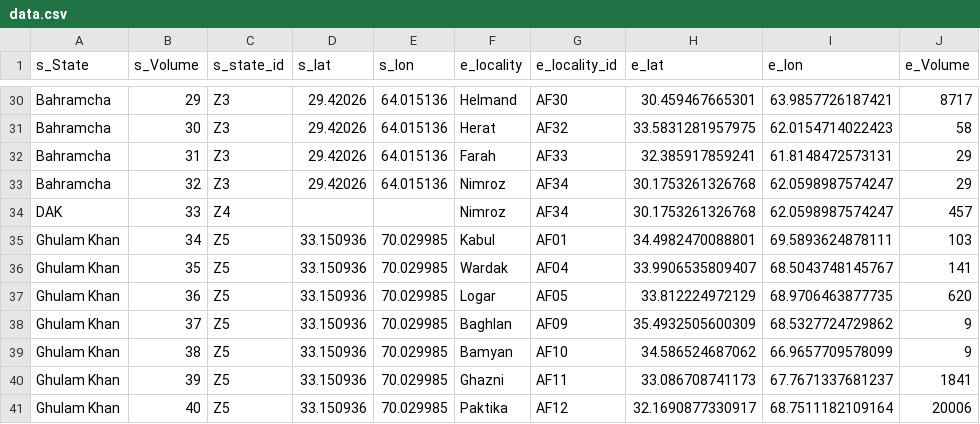
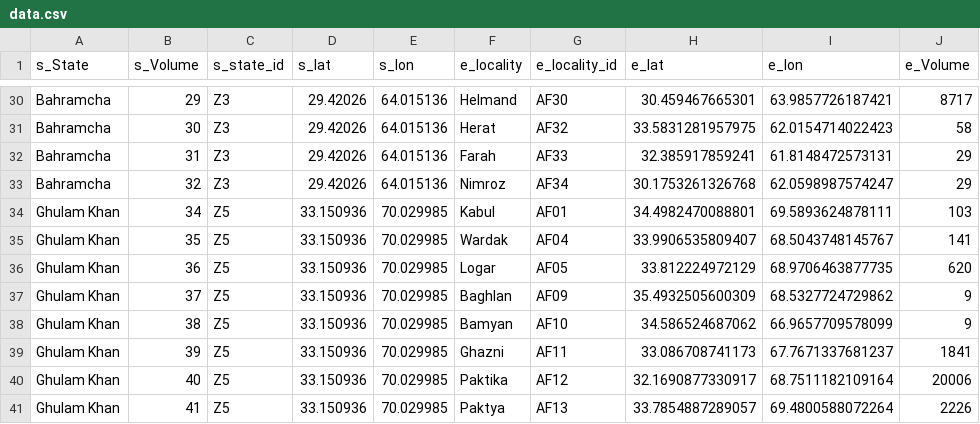
Before and after one commit to OmerOsman3016/INFLOW_V1, a CSV file: data/data.csv, drawn as a sheet; only a part is shown, gaps mark what is left out; the shorter side is filled out with more unchanged rows.

Commit message:
Update data.csv

```diff
--- a/data/data.csv
+++ b/data/data.csv
@@ -33,3 +33,2 @@ Bahramcha,31,Z3,29.42026,64.015136,Farah,AF33,32.385917859241,61.8148472573131,2
 Bahramcha,32,Z3,29.42026,64.015136,Nimroz,AF34,30.1753261326768,62.0598987574247,29
-DAK,33,Z4,,,Nimroz,AF34,30.1753261326768,62.0598987574247,457
 Ghulam Khan,34,Z5,33.150936,70.029985,Kabul,AF01,34.4982470088801,69.5893624878111,103
```
